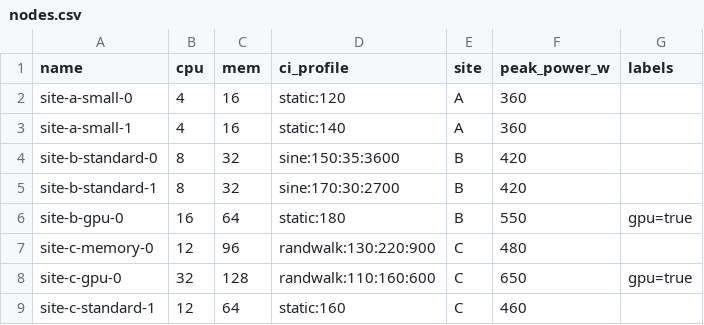
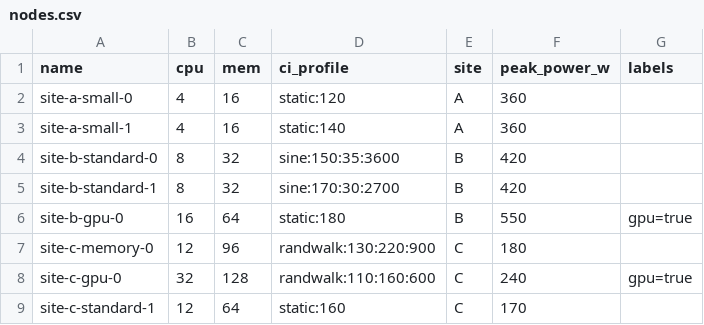
Before and after one commit to Large-scale-Sustainable-Computing-LSC/EcoKube, a CSV file: kubenergysched/config/nodes.csv, drawn as a sheet.

```diff
--- a/kubenergysched/config/nodes.csv
+++ b/kubenergysched/config/nodes.csv
@@ -6,4 +6,4 @@ site-b-standard-1,8,32,sine:170:30:2700,B,420,
 site-b-gpu-0,16,64,static:180,B,550,gpu=true
-site-c-memory-0,12,96,randwalk:130:220:900,C,480,
-site-c-gpu-0,32,128,randwalk:110:160:600,C,650,gpu=true
-site-c-standard-1,12,64,static:160,C,460,
+site-c-memory-0,12,96,randwalk:130:220:900,C,180,
+site-c-gpu-0,32,128,randwalk:110:160:600,C,240,gpu=true
+site-c-standard-1,12,64,static:160,C,170,
```
Also changed, not shown: 15 other files.
